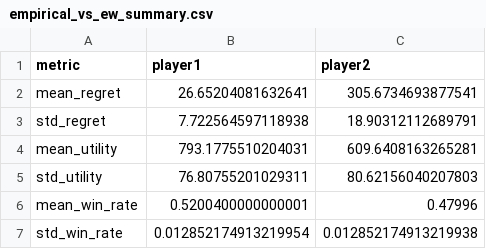
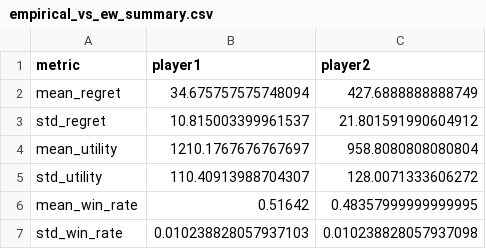
Before and after one commit to KoshiHarashima/CS332, a CSV file: 332Project3/data/empirical_vs_ew_summary.csv, drawn as a sheet.

```diff
--- a/332Project3/data/empirical_vs_ew_summary.csv
+++ b/332Project3/data/empirical_vs_ew_summary.csv
@@ -1,7 +1,7 @@
 metric,player1,player2
-mean_regret,26.65204081632641,305.6734693877541
-std_regret,7.722564597118938,18.90312112689791
-mean_utility,793.1775510204031,609.6408163265281
-std_utility,76.80755201029311,80.62156040207803
-mean_win_rate,0.5200400000000001,0.47996
-std_win_rate,0.012852174913219954,0.012852174913219938
+mean_regret,34.675757575748094,427.6888888888749
+std_regret,10.815003399961537,21.801591990604912
+mean_utility,1210.1767676767697,958.8080808080804
+std_utility,110.40913988704307,128.0071333606272
+mean_win_rate,0.51642,0.48357999999999995
+std_win_rate,0.010238828057937103,0.010238828057937098
```
Also changed, not shown: 332Project3/data/empirical_vs_ew_detailed.csv, 42 other files.
